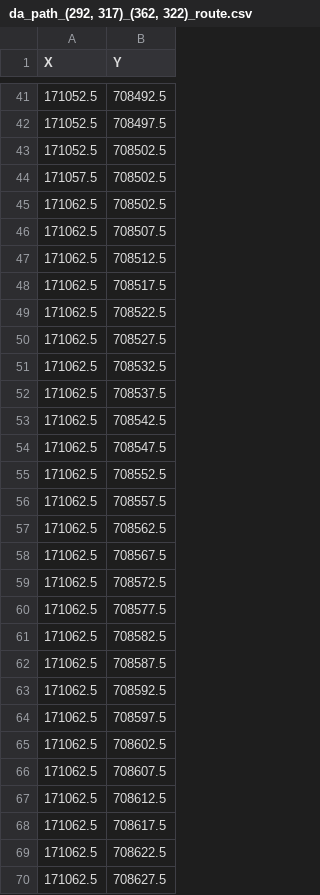
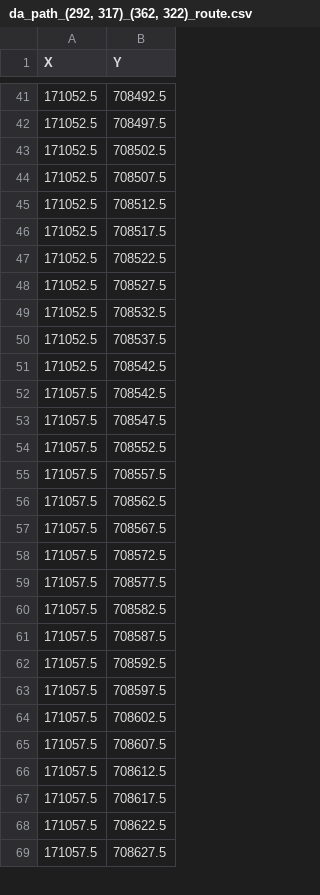
Before and after one commit to ag00dwin/EVA_traversetime, a CSV file: _output/da_path_(292, 317)_(362, 322)_route.csv, drawn as a sheet; only a part is shown, gaps mark what is left out; the diff covers the shown part only.

```diff
--- a/_output/da_path_(292, 317)_(362, 322)_route.csv
+++ b/_output/da_path_(292, 317)_(362, 322)_route.csv
@@ -43,28 +43,27 @@ X,Y
 171052.5,708502.5
-171057.5,708502.5
-171062.5,708502.5
-171062.5,708507.5
-171062.5,708512.5
-171062.5,708517.5
-171062.5,708522.5
-171062.5,708527.5
-171062.5,708532.5
-171062.5,708537.5
-171062.5,708542.5
-171062.5,708547.5
-171062.5,708552.5
-171062.5,708557.5
-171062.5,708562.5
-171062.5,708567.5
-171062.5,708572.5
-171062.5,708577.5
-171062.5,708582.5
-171062.5,708587.5
-171062.5,708592.5
-171062.5,708597.5
-171062.5,708602.5
-171062.5,708607.5
-171062.5,708612.5
-171062.5,708617.5
-171062.5,708622.5
-171062.5,708627.5
+171052.5,708507.5
+171052.5,708512.5
+171052.5,708517.5
+171052.5,708522.5
+171052.5,708527.5
+171052.5,708532.5
+171052.5,708537.5
+171052.5,708542.5
+171057.5,708542.5
+171057.5,708547.5
+171057.5,708552.5
+171057.5,708557.5
+171057.5,708562.5
+171057.5,708567.5
+171057.5,708572.5
+171057.5,708577.5
+171057.5,708582.5
+171057.5,708587.5
+171057.5,708592.5
+171057.5,708597.5
+171057.5,708602.5
+171057.5,708607.5
+171057.5,708612.5
+171057.5,708617.5
+171057.5,708622.5
+171057.5,708627.5
```
Also changed, not shown: 4 added rows, 3 removed rows and 12 edited cells elsewhere in this file, _output/da_path_(100, 371)_(153, 348)_route.csv, _output/da_path_(142, 330)_(100, 371)_route.csv, 33 other files.
